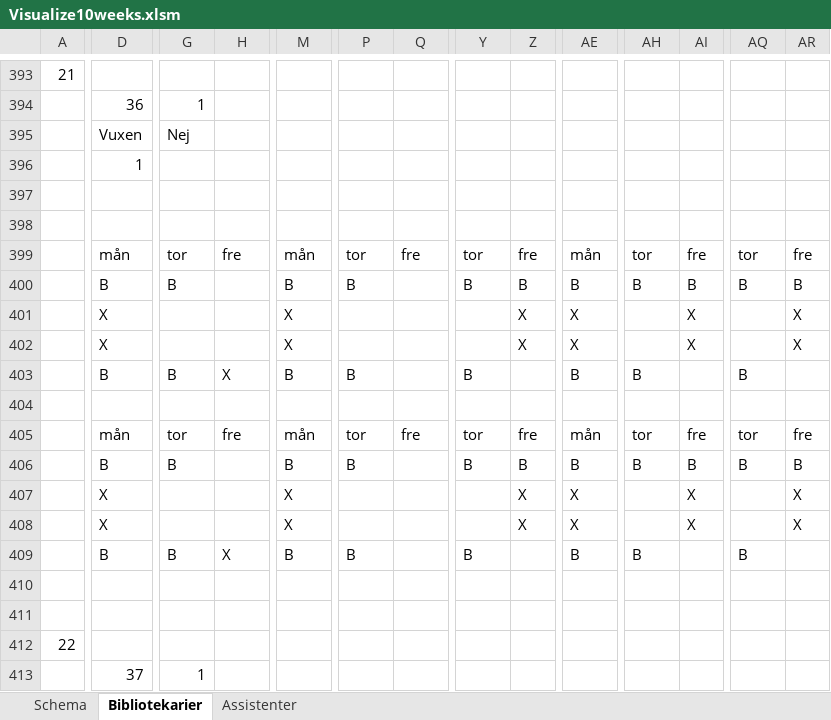
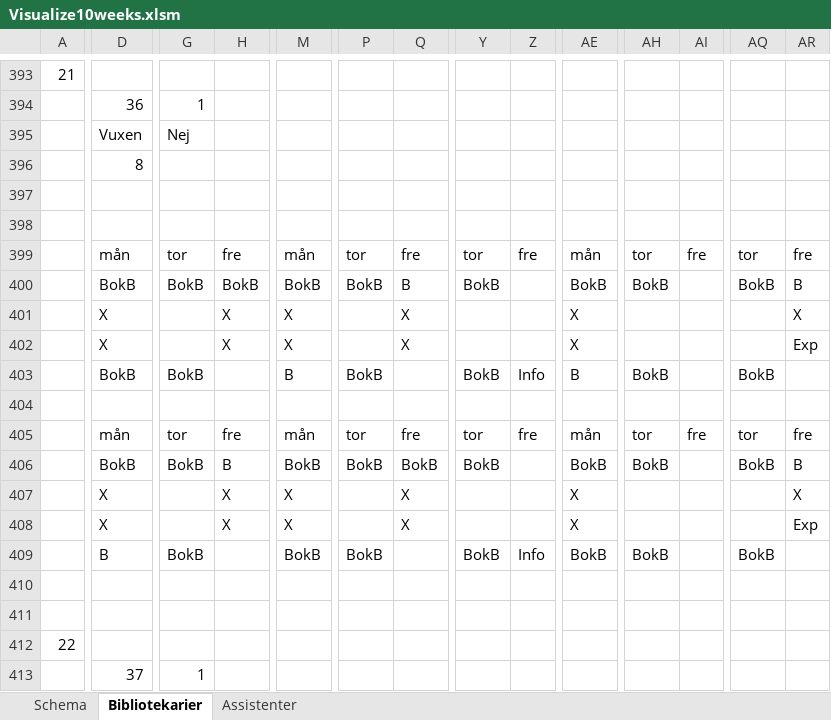
Before and after one commit to Optoteket/main, an Excel workbook: AMPLmodel/Visualisation/Visualize10weeks.xlsm, sheet Bibliotekarier, drawn as a sheet; only a part is shown, gaps mark what is left out; values as stored, in another font and other column widths than the file's, no cell formats; conditional formats not drawn; removed rows and columns are numbered as before the commit, all else as after; rows hold the shown columns only; the diff covers the shown part only; the diff names each change by its address in the sheet, - before the commit and + after, or states it on an @@ line.

```diff
--- a/AMPLmodel/Visualisation/Visualize10weeks.xlsm (sheet Bibliotekarier)
+++ b/AMPLmodel/Visualisation/Visualize10weeks.xlsm (sheet Bibliotekarier)
-D396: 1
+D396: 8
-row 400:  | B | B |  | B | B |  | B | B | B | B | B | B | B
+row 400:  | BokB | BokB | BokB | BokB | BokB | B | BokB |  | BokB | BokB |  | BokB | B
-H401:H402: (empty)
+H401:H402: X
-Q401:Q402: (empty)
+Q401:Q402: X
-Z401:Z402: X
+Z401:Z402: (empty)
-AI401:AI402: X
+AI401:AI402: (empty)
-AR402: X
+AR402: Exp
-row 403:  | B | B | X | B | B |  | B |  | B | B |  | B
+row 403:  | BokB | BokB |  | B | BokB |  | BokB | Info | B | BokB |  | BokB
-row 406:  | B | B |  | B | B |  | B | B | B | B | B | B | B
+row 406:  | BokB | BokB | B | BokB | BokB | BokB | BokB |  | BokB | BokB |  | BokB | B
-H407:H408: (empty)
+H407:H408: X
-Q407:Q408: (empty)
+Q407:Q408: X
-Z407:Z408: X
+Z407:Z408: (empty)
-AI407:AI408: X
+AI407:AI408: (empty)
-AR408: X
+AR408: Exp
-G409: B
+G409: BokB
-H409: X
+H409: (empty)
-M409: B
+M409: BokB
-P409: B
+P409: BokB
-Y409: B
+Y409: BokB
-Z409: (empty)
+Z409: Info
-AE409: B
+AE409: BokB
-AH409: B
+AH409: BokB
-AQ409: B
+AQ409: BokB
```
Also changed, not shown: 16 added rows, 16 removed rows and 1053 edited cells elsewhere in this sheet, sheet Assistenter, sheet Schema, cell formats, 6 other files.
